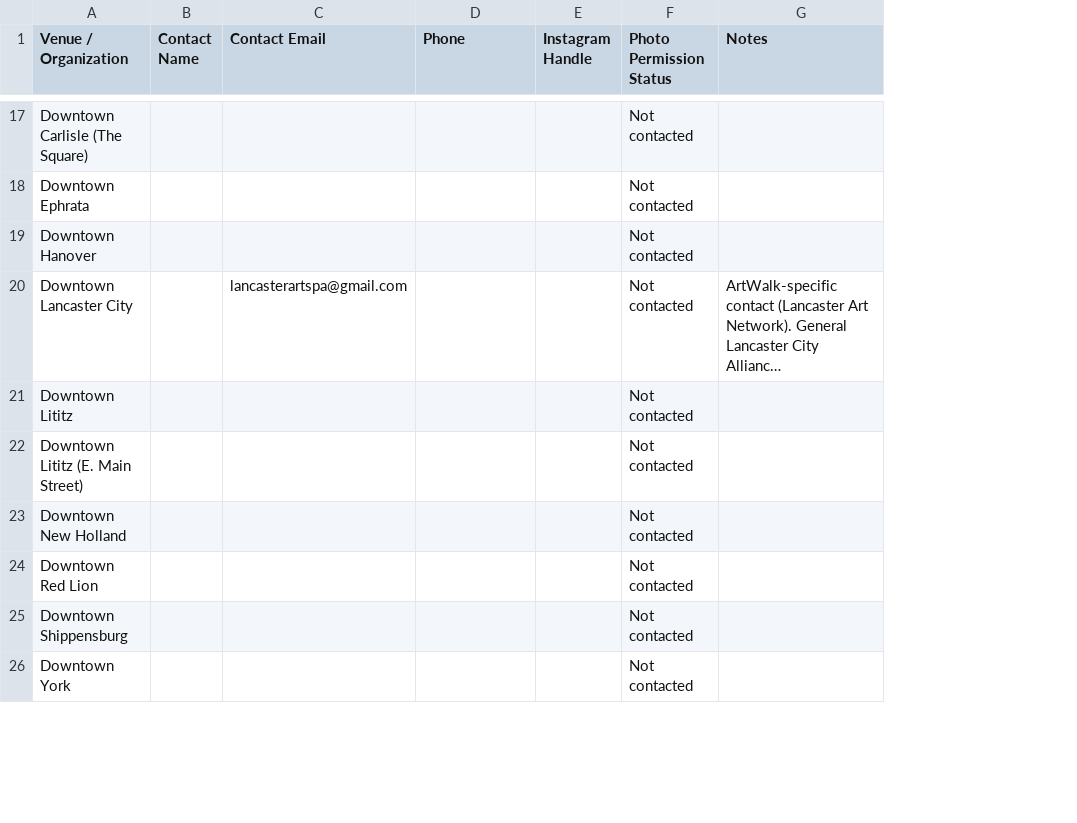
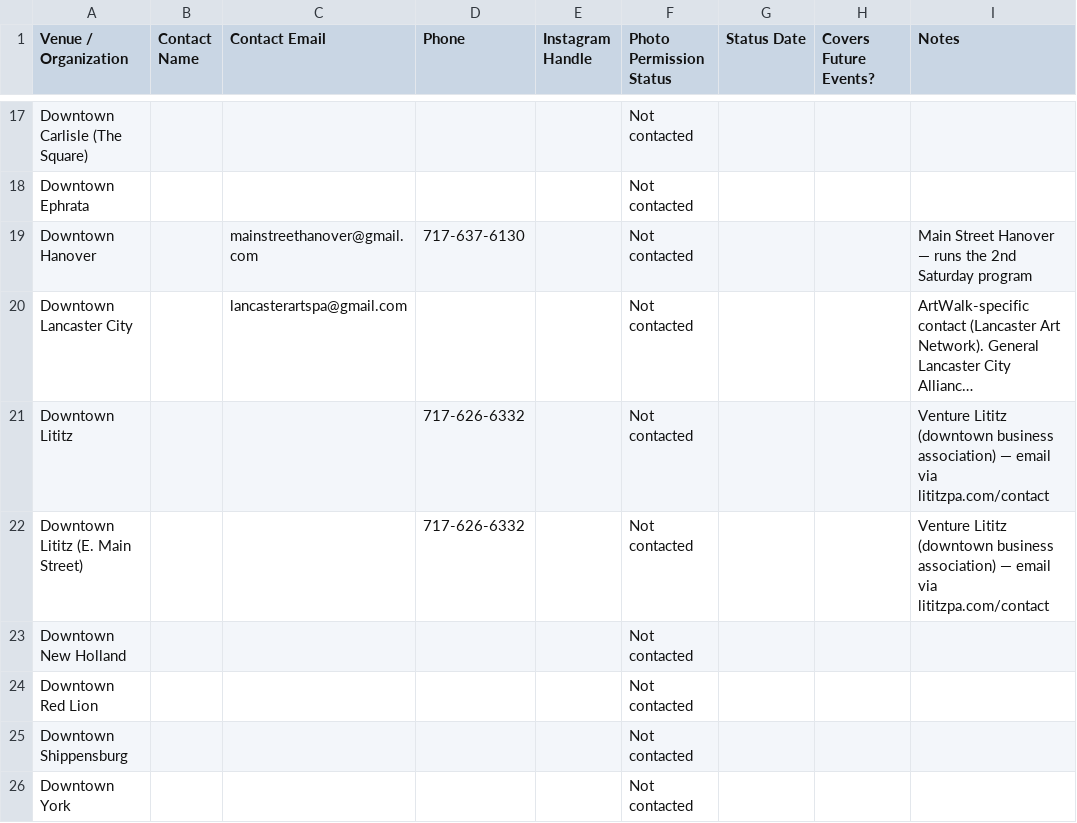
Before and after one commit to bjdoersom/trenevents-website, a CSV file: venue-contacts.csv, drawn as a sheet; only a part is shown, gaps mark what is left out; long unchanged cells end in …; addresses are those after the commit; the diff covers the shown part only; the diff names each change by its address in the sheet, - before the commit and + after, or states it on an @@ line.

```diff
--- a/venue-contacts.csv
+++ b/venue-contacts.csv
+column G (Status Date), empty
+column H (Covers Future Events?), empty
-C19 (Contact Email): (empty)
+C19 (Contact Email): mainstreethanover@gmail.com
-D19 (Phone): (empty)
+D19 (Phone): 717-637-6130
-I19 (Notes): (empty)
+I19 (Notes): Main Street Hanover — runs the 2nd Saturday program
-D21:D22 (Phone): (empty)
+D21:D22 (Phone): 717-626-6332
-I21:I22 (Notes): (empty)
+I21:I22 (Notes): Venture Lititz (downtown business association) — email via lititzpa.com/contact
```
Also changed, not shown: 32 edited cells elsewhere in this file, event-log.csv, 7 other files.
